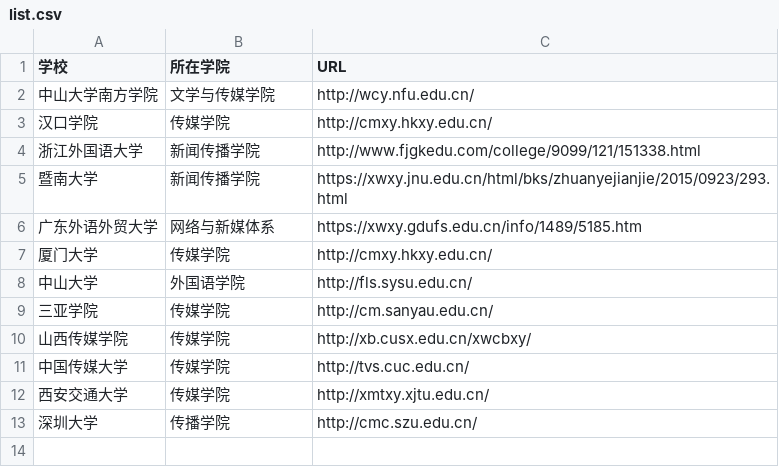
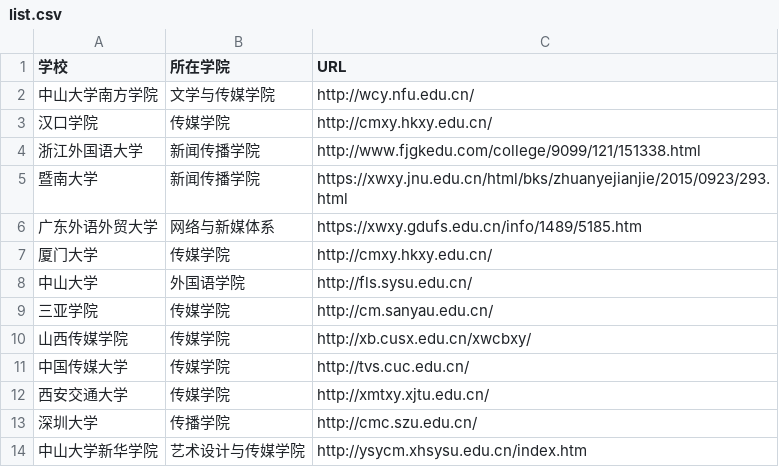
Before and after one commit to liushoushou-max/techcollab_20_final-2.g, a CSV file: list.csv, drawn as a sheet.

Commit message:
添加了中山大学新华学院的信息

```diff
--- a/list.csv
+++ b/list.csv
@@ -13 +13,2 @@
 深圳大学,传播学院,http://cmc.szu.edu.cn/
+中山大学新华学院,艺术设计与传媒学院,http://ysycm.xhsysu.edu.cn/index.htm
```
